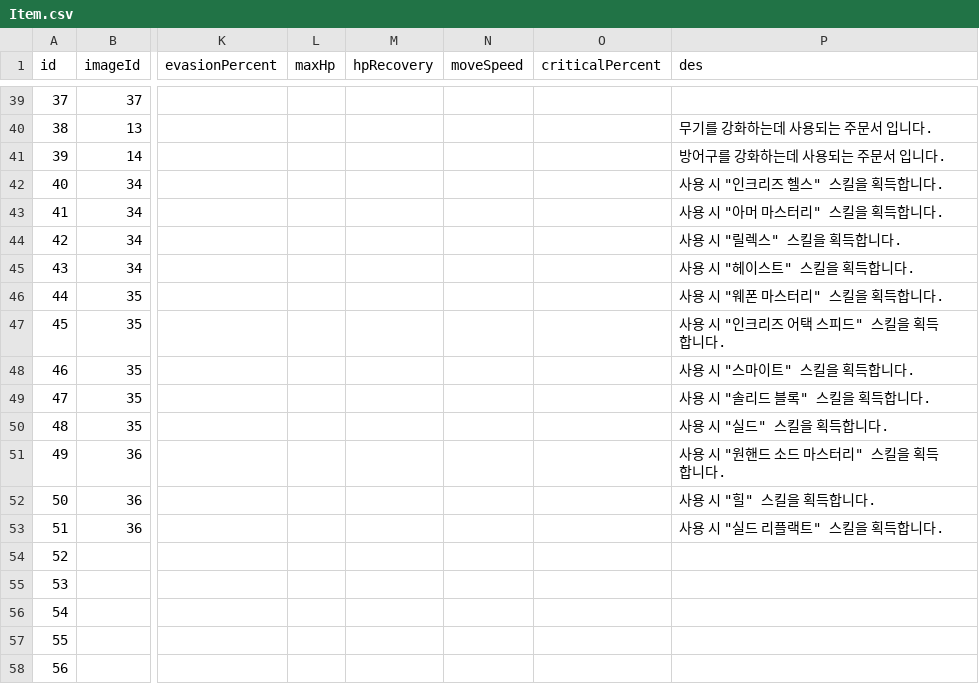
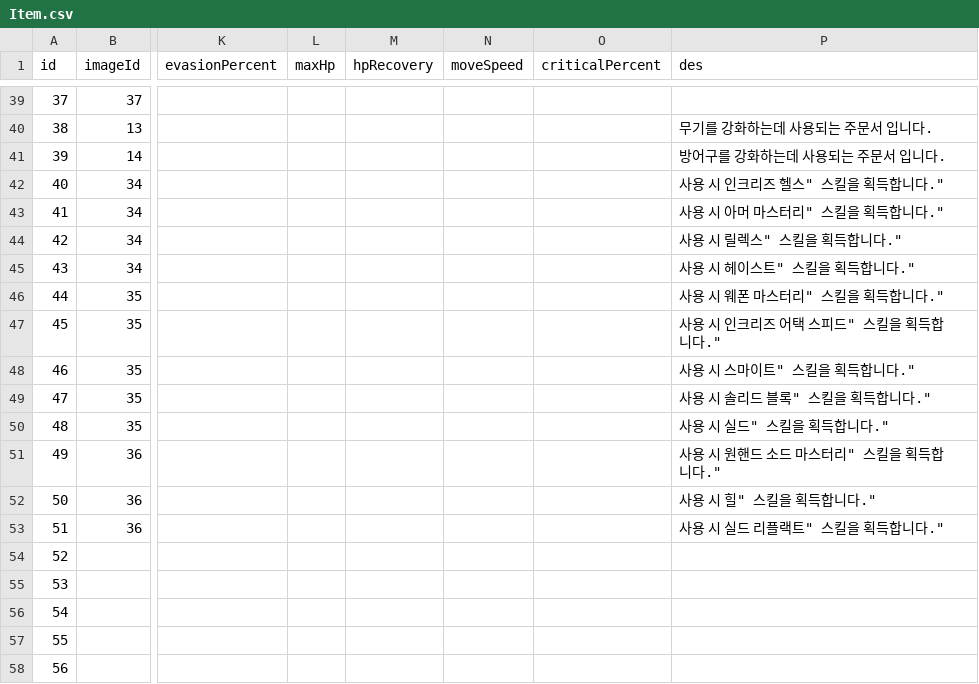
Before and after one commit to jehyeon/Soul-collector, a CSV file: Assets/Resources/Item.csv, drawn as a sheet; only a part is shown, gaps mark what is left out; the diff names each change by its address in the sheet, - before the commit and + after, or states it on an @@ line.

```diff
--- a/Assets/Resources/Item.csv
+++ b/Assets/Resources/Item.csv
-P42 (des): 사용 시 "인크리즈 헬스" 스킬을 획득합니다.
+P42 (des): 사용 시 인크리즈 헬스" 스킬을 획득합니다."
-P43 (des): 사용 시 "아머 마스터리" 스킬을 획득합니다.
+P43 (des): 사용 시 아머 마스터리" 스킬을 획득합니다."
-P44 (des): 사용 시 "릴렉스" 스킬을 획득합니다.
+P44 (des): 사용 시 릴렉스" 스킬을 획득합니다."
-P45 (des): 사용 시 "헤이스트" 스킬을 획득합니다.
+P45 (des): 사용 시 헤이스트" 스킬을 획득합니다."
-P46 (des): 사용 시 "웨폰 마스터리" 스킬을 획득합니다.
+P46 (des): 사용 시 웨폰 마스터리" 스킬을 획득합니다."
-P47 (des): 사용 시 "인크리즈 어택 스피드" 스킬을 획득합니다.
+P47 (des): 사용 시 인크리즈 어택 스피드" 스킬을 획득합니다."
-P48 (des): 사용 시 "스마이트" 스킬을 획득합니다.
+P48 (des): 사용 시 스마이트" 스킬을 획득합니다."
-P49 (des): 사용 시 "솔리드 블록" 스킬을 획득합니다.
+P49 (des): 사용 시 솔리드 블록" 스킬을 획득합니다."
-P50 (des): 사용 시 "실드" 스킬을 획득합니다.
+P50 (des): 사용 시 실드" 스킬을 획득합니다."
-P51 (des): 사용 시 "원핸드 소드 마스터리" 스킬을 획득합니다.
+P51 (des): 사용 시 원핸드 소드 마스터리" 스킬을 획득합니다."
-P52 (des): 사용 시 "힐" 스킬을 획득합니다.
+P52 (des): 사용 시 힐" 스킬을 획득합니다."
-P53 (des): 사용 시 "실드 리플랙트" 스킬을 획득합니다.
+P53 (des): 사용 시 실드 리플랙트" 스킬을 획득합니다."
```
Also changed, not shown: Assets/Resources/Drop.csv, 7 other files.
